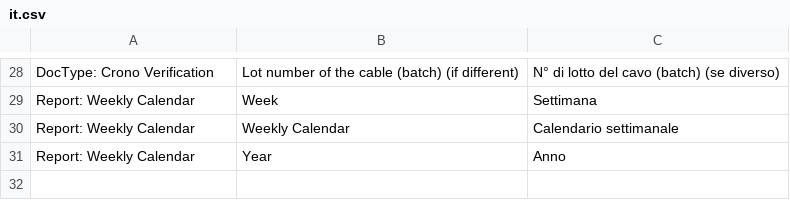
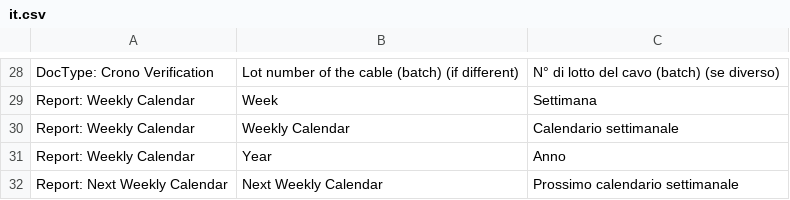
Before and after one commit to libracore/firetesting, a CSV file: firetesting/translations/it.csv, drawn as a sheet; only a part is shown, gaps mark what is left out.

Commit message:
next weeks calendar (#776)

```diff
--- a/firetesting/translations/it.csv
+++ b/firetesting/translations/it.csv
@@ -31 +31,2 @@ Report: Weekly Calendar,Weekly Calendar,Calendario settimanale
 Report: Weekly Calendar,Year,Anno
+Report: Next Weekly Calendar,Next Weekly Calendar,Prossimo calendario settimanale
```
Also changed, not shown: 7 other files.
